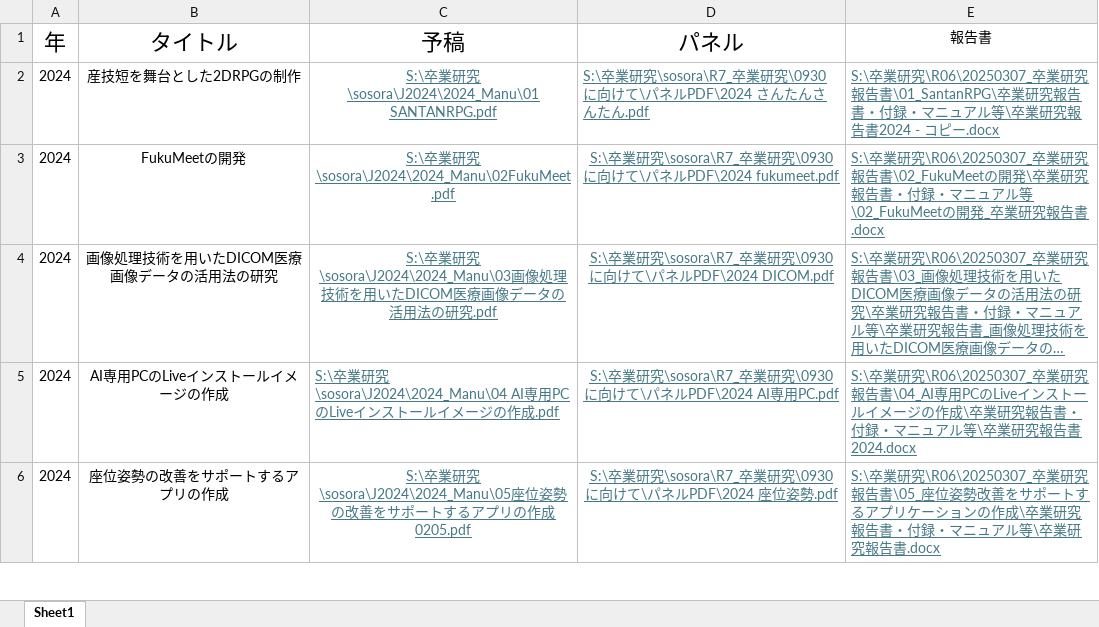
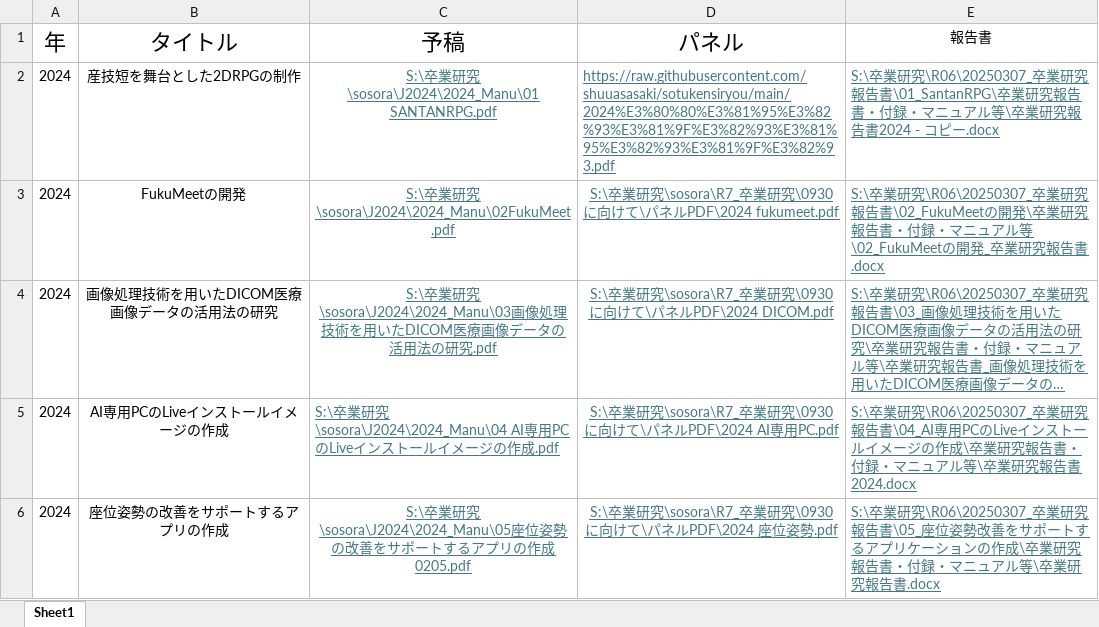
Before and after one commit to shuuasasaki/sotuken3, an Excel workbook: 卒業研究リンク.xlsx, sheet Sheet1, drawn as a sheet; only a part is shown; long unchanged cells end in …; values as stored, in another font and other column widths than the file's, no borders; the diff names each change by its address in the sheet, - before the commit and + after, or states it on an @@ line.

```diff
--- a/卒業研究リンク.xlsx (sheet Sheet1)
+++ b/卒業研究リンク.xlsx (sheet Sheet1)
-D2 (パネル): S:\卒業研究\sosora\R7_卒業研究\0930に向けて\パネルPDF\2024 さんたんさんたん.pdf
+D2 (パネル): https://raw.githubusercontent.com/shuuasasaki/sotukensiryou/main/2024%E3%80%80%E3%81%95%E3%82%93%E3%81%9F%E3%82%93%E3%81%95%E3%82%93%E3%81%9F%E3%82%93.pdf
```
Also changed, not shown: 1 other file.
